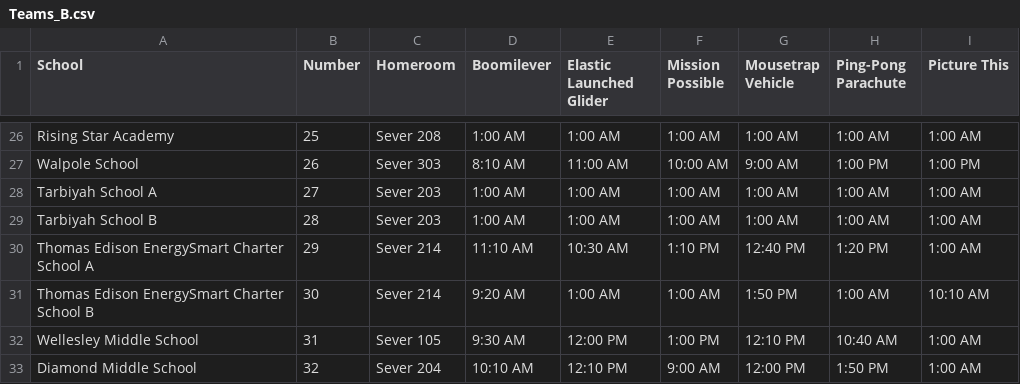
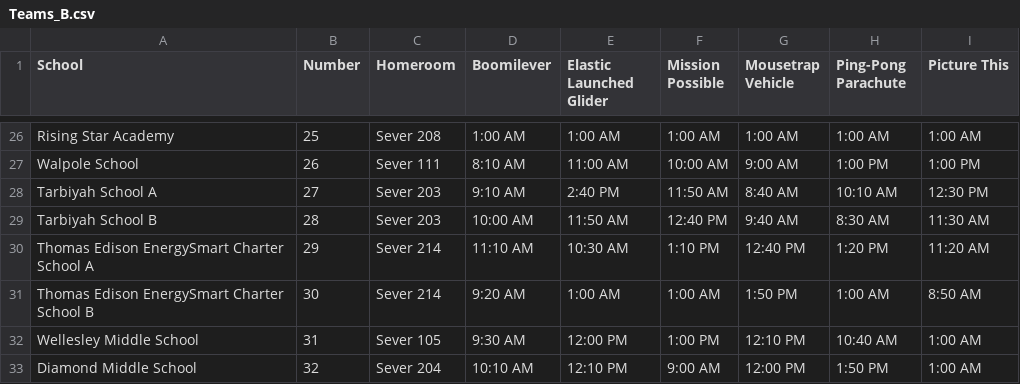
Before and after one commit to oupadhyay/iGGSO, a CSV file: SciolyAppPrimer/Teams_B.csv, drawn as a sheet; only a part is shown, gaps mark what is left out; the diff covers the shown part only; the diff names each change by its address in the sheet, - before the commit and + after, or states it on an @@ line.

```diff
--- a/SciolyAppPrimer/Teams_B.csv
+++ b/SciolyAppPrimer/Teams_B.csv
-C27 (Homeroom): Sever 303
+C27 (Homeroom): Sever 111
-D28 (Boomilever): 1:00 AM
+D28 (Boomilever): 9:10 AM
-E28 (Elastic Launched Glider): 1:00 AM
+E28 (Elastic Launched Glider): 2:40 PM
-F28 (Mission Possible): 1:00 AM
+F28 (Mission Possible): 11:50 AM
-G28 (Mousetrap Vehicle): 1:00 AM
+G28 (Mousetrap Vehicle): 8:40 AM
-H28 (Ping-Pong Parachute): 1:00 AM
+H28 (Ping-Pong Parachute): 10:10 AM
-I28 (Picture This): 1:00 AM
+I28 (Picture This): 12:30 PM
-D29 (Boomilever): 1:00 AM
+D29 (Boomilever): 10:00 AM
-E29 (Elastic Launched Glider): 1:00 AM
+E29 (Elastic Launched Glider): 11:50 AM
-F29 (Mission Possible): 1:00 AM
+F29 (Mission Possible): 12:40 PM
-G29 (Mousetrap Vehicle): 1:00 AM
+G29 (Mousetrap Vehicle): 9:40 AM
-H29 (Ping-Pong Parachute): 1:00 AM
+H29 (Ping-Pong Parachute): 8:30 AM
-I29 (Picture This): 1:00 AM
+I29 (Picture This): 11:30 AM
-I30 (Picture This): 1:00 AM
+I30 (Picture This): 11:20 AM
-I31 (Picture This): 10:10 AM
+I31 (Picture This): 8:50 AM
```
Also changed, not shown: 33 edited cells elsewhere in this file, SciolyAppPrimer/Schedules_B.csv, SciolyAppPrimer/Schedules_C.csv, 11 other files.
